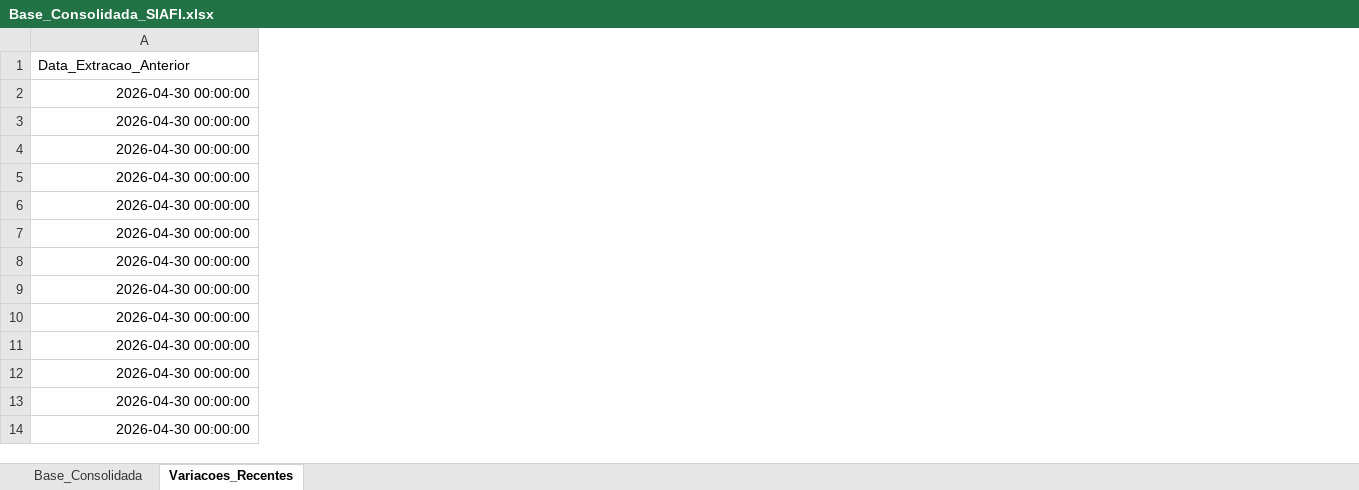
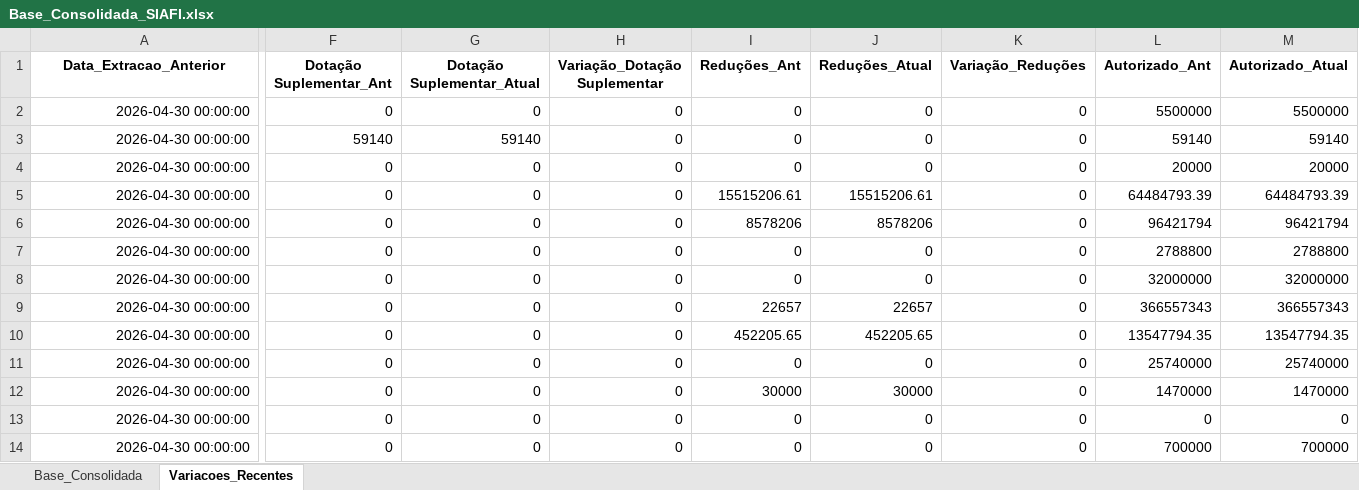
Before and after one commit to leuler-web/painel-execucao-uea, an Excel workbook: Base_Consolidada_SIAFI.xlsx, sheet Variacoes_Recentes, drawn as a sheet; only a part is shown, gaps mark what is left out; values as stored, in another font and other column widths than the file's, no borders; the diff covers the shown part only; the diff names each change by its address in the sheet, - before the commit and + after, or states it on an @@ line.

Commit message:
Atualização com coluna Bloqueado

```diff
--- a/Base_Consolidada_SIAFI.xlsx (sheet Variacoes_Recentes)
+++ b/Base_Consolidada_SIAFI.xlsx (sheet Variacoes_Recentes)
+column F (Dotação Suplementar_Ant), rows 2-14: 0 | 59140 | 0 | 0 | 0 | 0 | 0 | 0 | 0 | 0 | 0 | 0 | 0
+column G (Dotação Suplementar_Atual), rows 2-14: 0 | 59140 | 0 | 0 | 0 | 0 | 0 | 0 | 0 | 0 | 0 | 0 | 0
+column H (Variação_Dotação Suplementar), rows 2-14: all 0
+column I (Reduções_Ant), rows 2-14: 0 | 0 | 0 | 15515206.61 | 8578206 | 0 | 0 | 22657 | 452205.65 | 0 | 30000 | 0 | 0
+column J (Reduções_Atual), rows 2-14: 0 | 0 | 0 | 15515206.61 | 8578206 | 0 | 0 | 22657 | 452205.65 | 0 | 30000 | 0 | 0
+column K (Variação_Reduções), rows 2-14: all 0
+column L (Autorizado_Ant), rows 2-14: 5500000 | 59140 | 20000 | 64484793.39 | 96421794 | 2788800 | 32000000 | 366557343 | 13547794.35 | 25740000 | 1470000 | 0 | 700000
+column M (Autorizado_Atual), rows 2-14: 5500000 | 59140 | 20000 | 64484793.39 | 96421794 | 2788800 | 32000000 | 366557343 | 13547794.35 | 25740000 | 1470000 | 0 | 700000
@@ A1 bold: off → on, alignment: left → center @@
```
Also changed, not shown: 4 added columns and cell formats elsewhere in this sheet, sheet Base_Consolidada.
